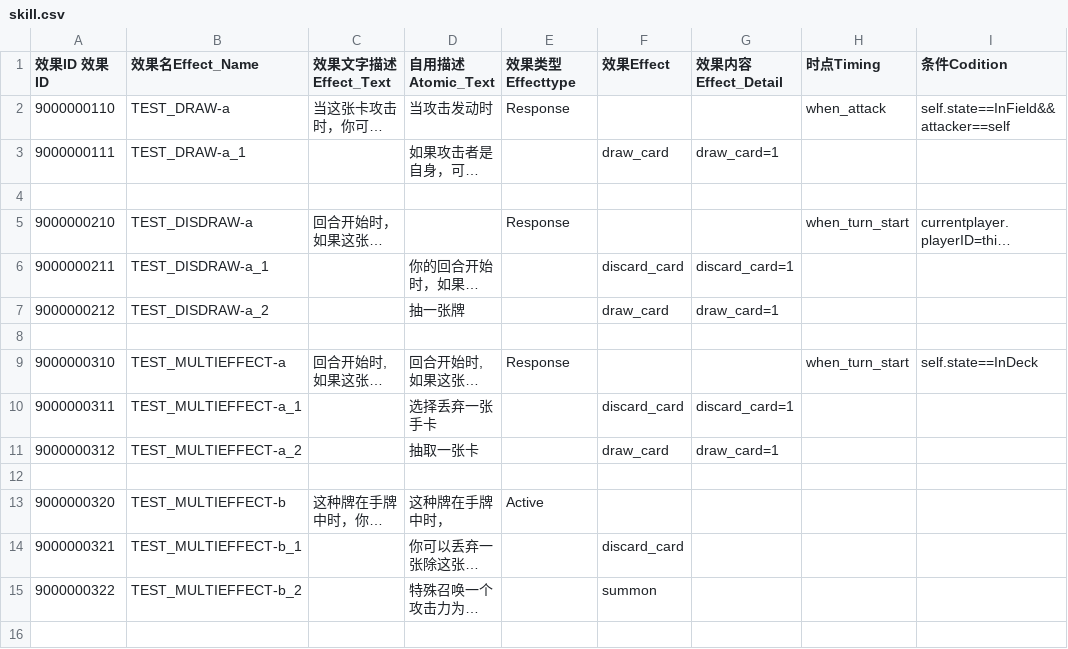
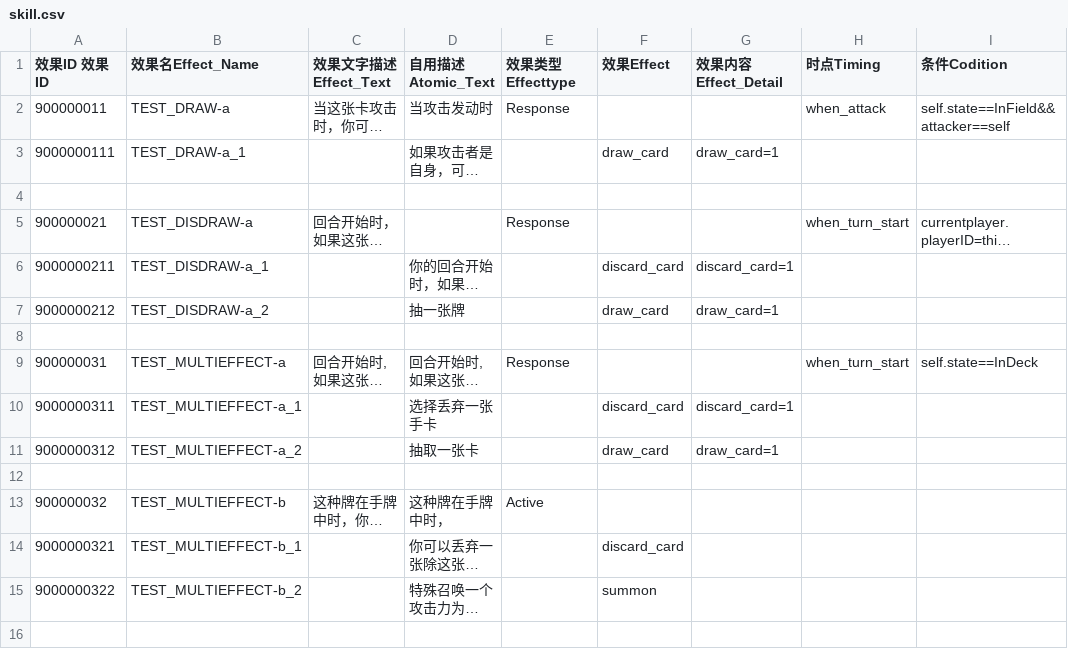
Before and after one commit to danmu1hao/CardGameUnity6000, a CSV file: Assets/Dataset/skill.csv, drawn as a sheet; only a part is shown; long unchanged cells end in …; the diff covers the shown part only; the diff names each change by its address in the sheet, - before the commit and + after, or states it on an @@ line.

```diff
--- a/Assets/Dataset/skill.csv
+++ b/Assets/Dataset/skill.csv
-A2 (效果ID 效果ID): 9000000110
+A2 (效果ID 效果ID): 900000011
-A5 (效果ID 效果ID): 9000000210
+A5 (效果ID 效果ID): 900000021
-A9 (效果ID 效果ID): 9000000310
+A9 (效果ID 效果ID): 900000031
-A13 (效果ID 效果ID): 9000000320
+A13 (效果ID 效果ID): 900000032
```
Also changed, not shown: 8 edited cells elsewhere in this file, 23 other files.
